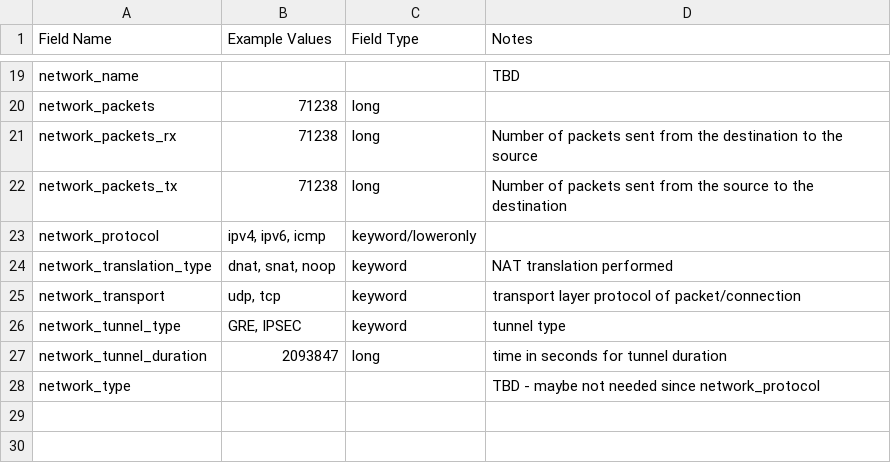
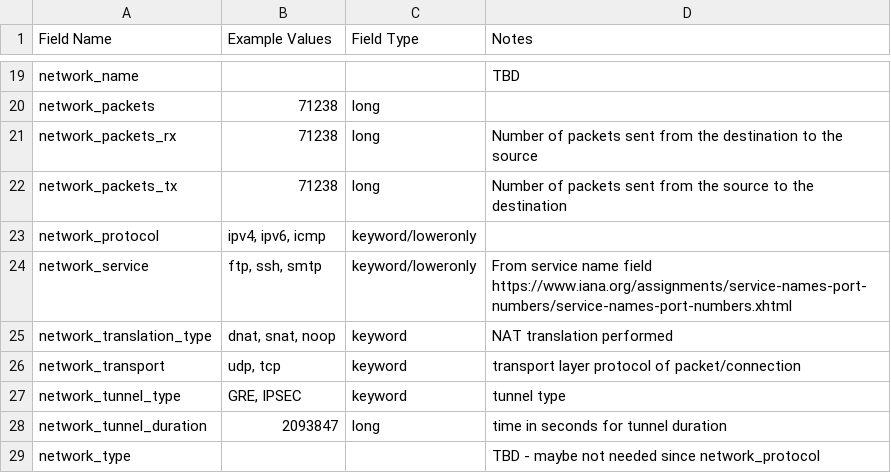
Before and after one commit to Graylog2/graylog-schema, a CSV file: source/schema/entities/network.csv, drawn as a sheet; only a part is shown, gaps mark what is left out.

Commit message:
Update network.csv
Currently see network_ protocol, transport, but nothing for services.

```diff
--- a/source/schema/entities/network.csv
+++ b/source/schema/entities/network.csv
@@ -23,2 +23,3 @@
 "network_protocol","ipv4, ipv6, icmp","keyword/loweronly",
+"network_service","ftp, ssh, smtp","keyword/loweronly","From service name field https://www.iana.org/assignments/service-names-port-numbers/service-names-port-numbers.xhtml"
 "network_translation_type","dnat, snat, noop","keyword","NAT translation performed"
```
